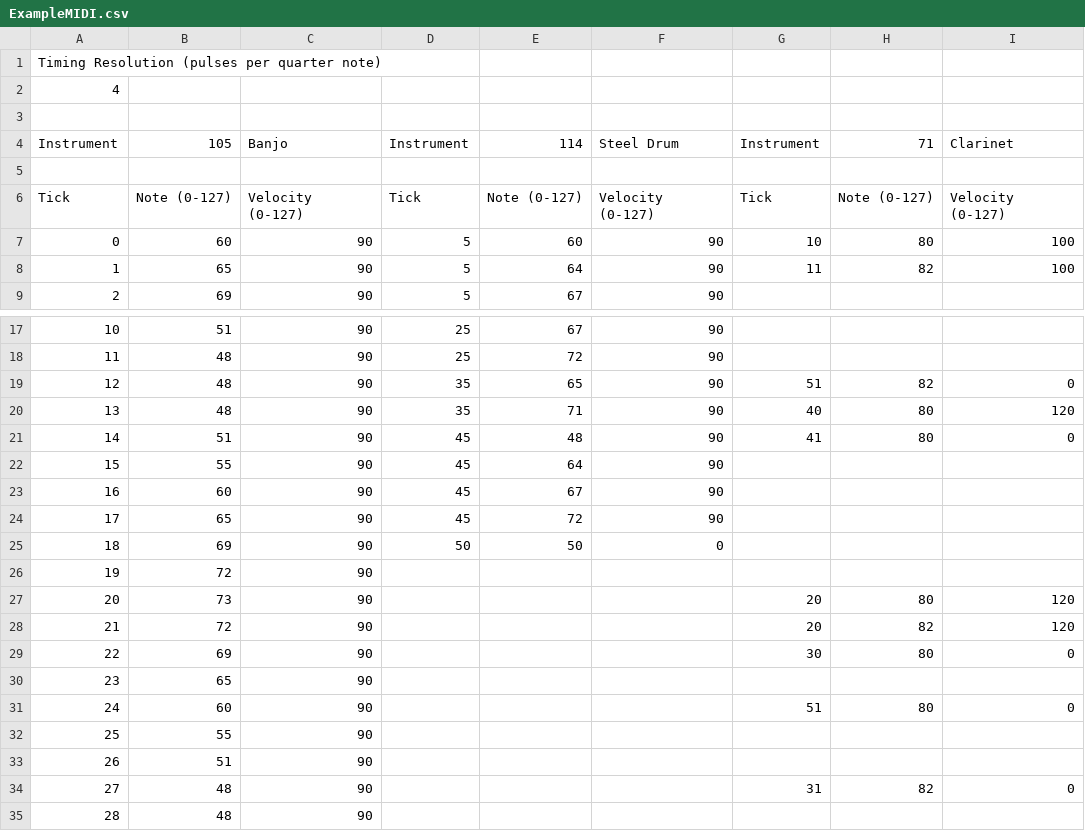
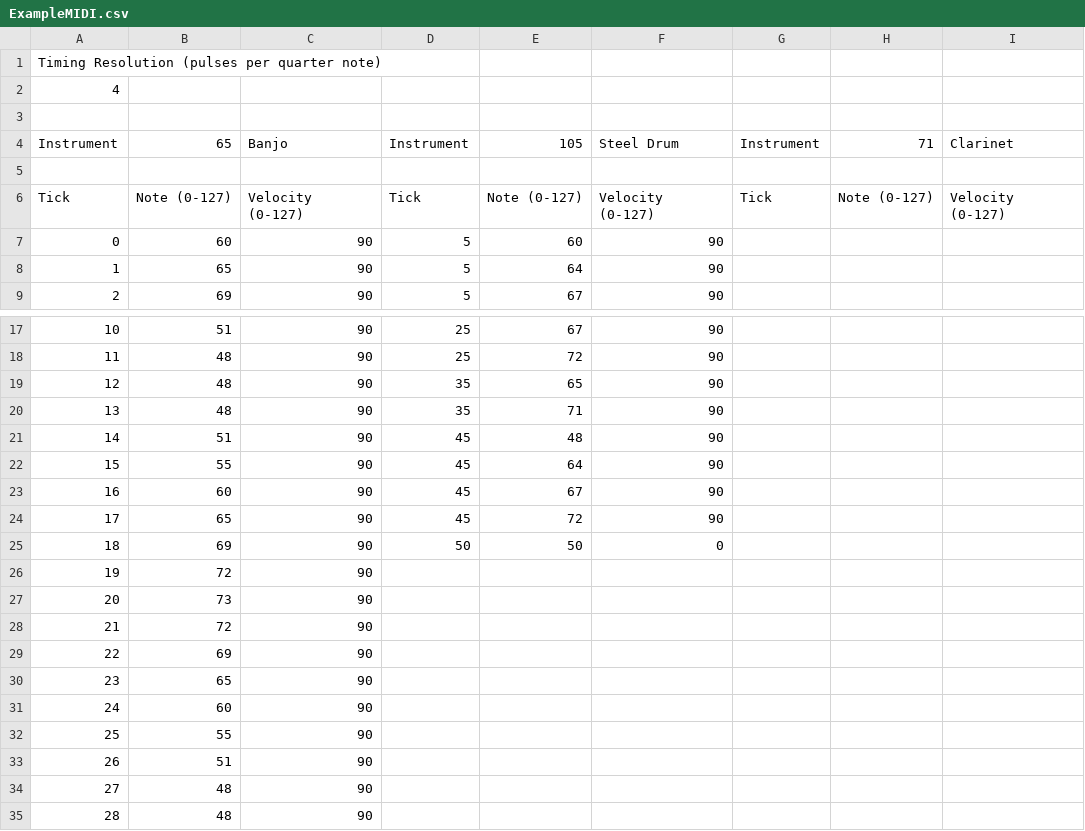
Before and after one commit to morrisyoung/PLT_Melody, a CSV file: MEL2MIDI/ExampleMIDI.csv, drawn as a sheet; only a part is shown, gaps mark what is left out; the diff names each change by its address in the sheet, - before the commit and + after, or states it on an @@ line.

```diff
--- a/MEL2MIDI/ExampleMIDI.csv
+++ b/MEL2MIDI/ExampleMIDI.csv
-B4: 105
+B4: 65
-E4: 114
+E4: 105
-G7: 10
+G7: (empty)
-H7: 80
+H7: (empty)
-I7:I8: 100
+I7:I8: (empty)
-G8: 11
+G8: (empty)
-H8: 82
+H8: (empty)
-G19: 51
+G19: (empty)
-H19: 82
+H19: (empty)
-I19: 0
+I19: (empty)
-G20: 40
+G20: (empty)
-H20:H21: 80
+H20:H21: (empty)
-I20: 120
+I20: (empty)
-G21: 41
+G21: (empty)
-I21: 0
+I21: (empty)
-G27:G28: 20
+G27:G28: (empty)
-H27: 80
+H27: (empty)
-I27:I28: 120
+I27:I28: (empty)
-H28: 82
+H28: (empty)
-G29: 30
+G29: (empty)
-H29: 80
+H29: (empty)
-I29: 0
+I29: (empty)
-G31: 51
+G31: (empty)
-H31: 80
+H31: (empty)
-I31: 0
+I31: (empty)
-G34: 31
+G34: (empty)
-H34: 82
+H34: (empty)
-I34: 0
+I34: (empty)
```
Also changed, not shown: melody.csv, 4 other files.
